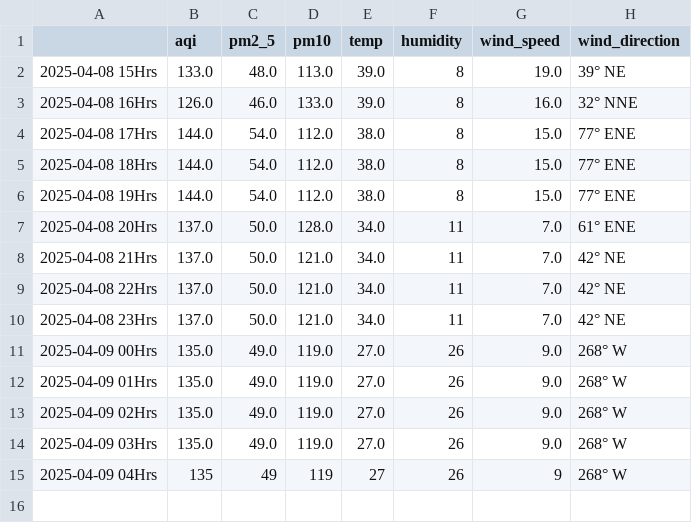
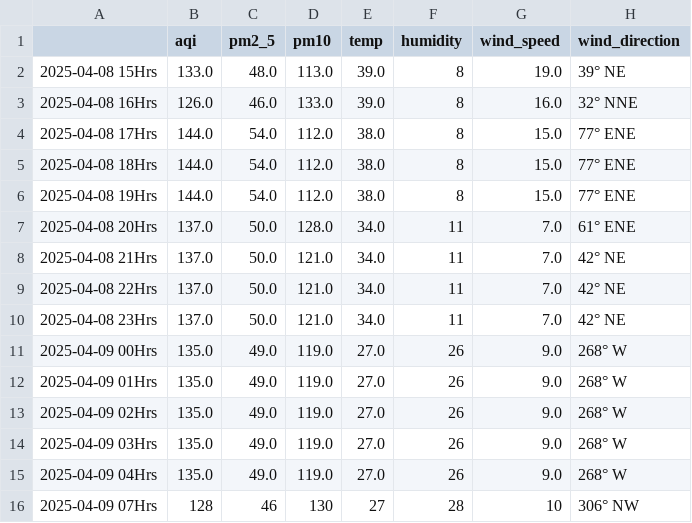
Before and after one commit to Prashant-Sharma-2056/Pollution-Tracker, a CSV file: levels_pune.csv, drawn as a sheet.

```diff
--- a/levels_pune.csv
+++ b/levels_pune.csv
@@ -14,2 +14,3 @@
 2025-04-09 03Hrs,135.0,49.0,119.0,27.0,26,9.0,268° W
-2025-04-09 04Hrs,135,49,119,27,26,9,268° W
+2025-04-09 04Hrs,135.0,49.0,119.0,27.0,26,9.0,268° W
+2025-04-09 07Hrs,128,46,130,27,28,10,306° NW
```
Also changed, not shown: levels_greater-noida.csv, levels_hyderabad.csv, 3 other files.
